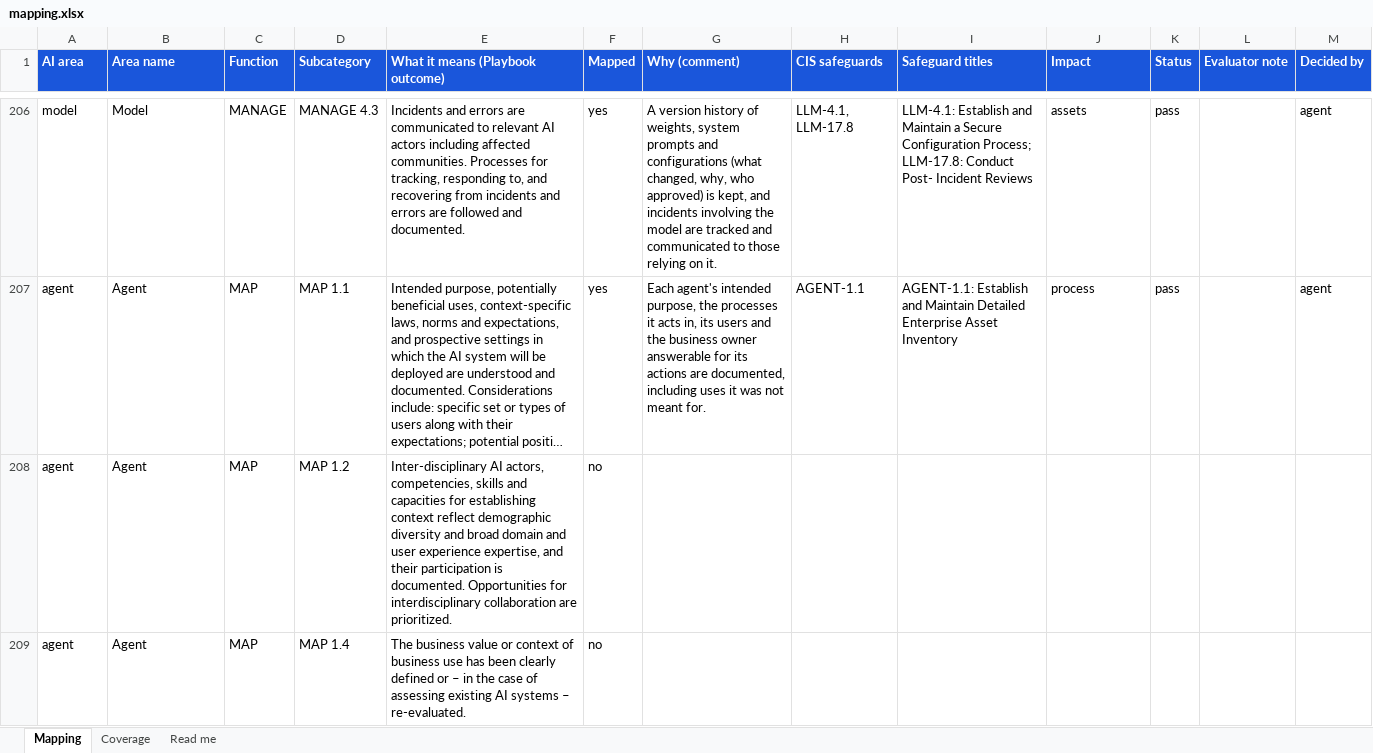
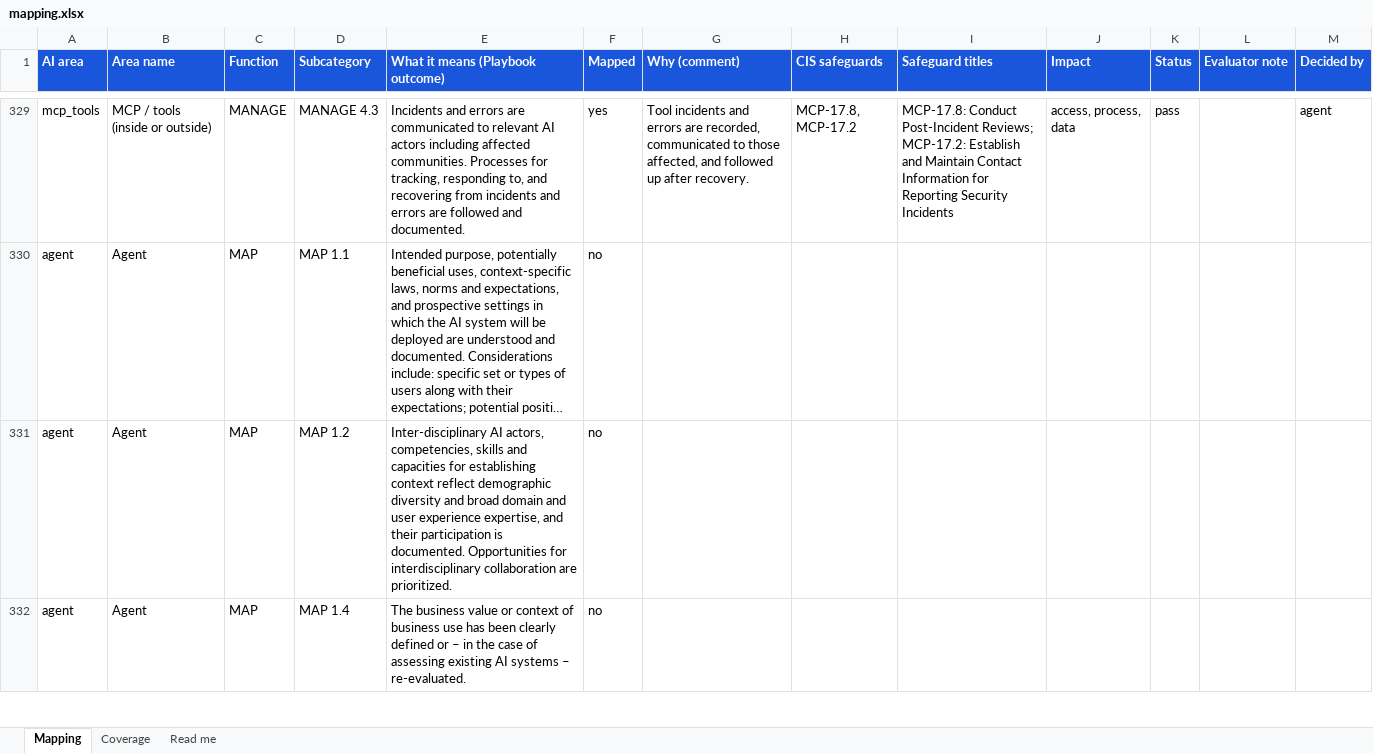
Before and after one commit to srilekha82/security-maturity-tool, an Excel workbook: data/ai/authoring/mapping.xlsx, sheet Mapping, drawn as a sheet; only a part is shown, gaps mark what is left out; long unchanged cells end in …; values as stored, in another font and other column widths than the file's, no borders; addresses are those after the commit; the diff covers the shown part only; the diff names each change by its address in the sheet, - before the commit and + after, or states it on an @@ line.

```diff
--- a/data/ai/authoring/mapping.xlsx (sheet Mapping)
+++ b/data/ai/authoring/mapping.xlsx (sheet Mapping)
-A329 (AI area): model
+A329 (AI area): mcp_tools
-B329 (Area name): Model
+B329 (Area name): MCP / tools (inside or outside)
-G329 (Why (comment)): A version history of weights, system prompts and configurations (what changed, why, who approved) is kept, and incidents involving the model are tracked and communicated to those relying on it.
+G329 (Why (comment)): Tool incidents and errors are recorded, communicated to those affected, and followed up after recovery.
-H329 (CIS safeguards): LLM-4.1, LLM-17.8
+H329 (CIS safeguards): MCP-17.8, MCP-17.2
-I329 (Safeguard titles): LLM-4.1: Establish and Maintain a Secure Configuration Process; LLM-17.8: Conduct Post- Incident Reviews
+I329 (Safeguard titles): MCP-17.8: Conduct Post-Incident Reviews; MCP-17.2: Establish and Maintain Contact Information for Reporting Security Incidents
-J329 (Impact): assets
+J329 (Impact): access, process, data
-F330 (Mapped): yes
+F330 (Mapped): no
-G330 (Why (comment)): Each agent's intended purpose, the processes it acts in, its users and the business owner answerable for its actions are documented, including uses it was not meant for.
+G330 (Why (comment)): (empty)
-H330 (CIS safeguards): AGENT-1.1
+H330 (CIS safeguards): (empty)
-I330 (Safeguard titles): AGENT-1.1: Establish and Maintain Detailed Enterprise Asset Inventory
+I330 (Safeguard titles): (empty)
-J330 (Impact): process
+J330 (Impact): (empty)
-K330 (Status): pass
+K330 (Status): (empty)
-M330 (Decided by): agent
+M330 (Decided by): (empty)
```
Also changed, not shown: 123 added rows and 234 edited cells elsewhere in this sheet, sheet Coverage, 7 other files.
